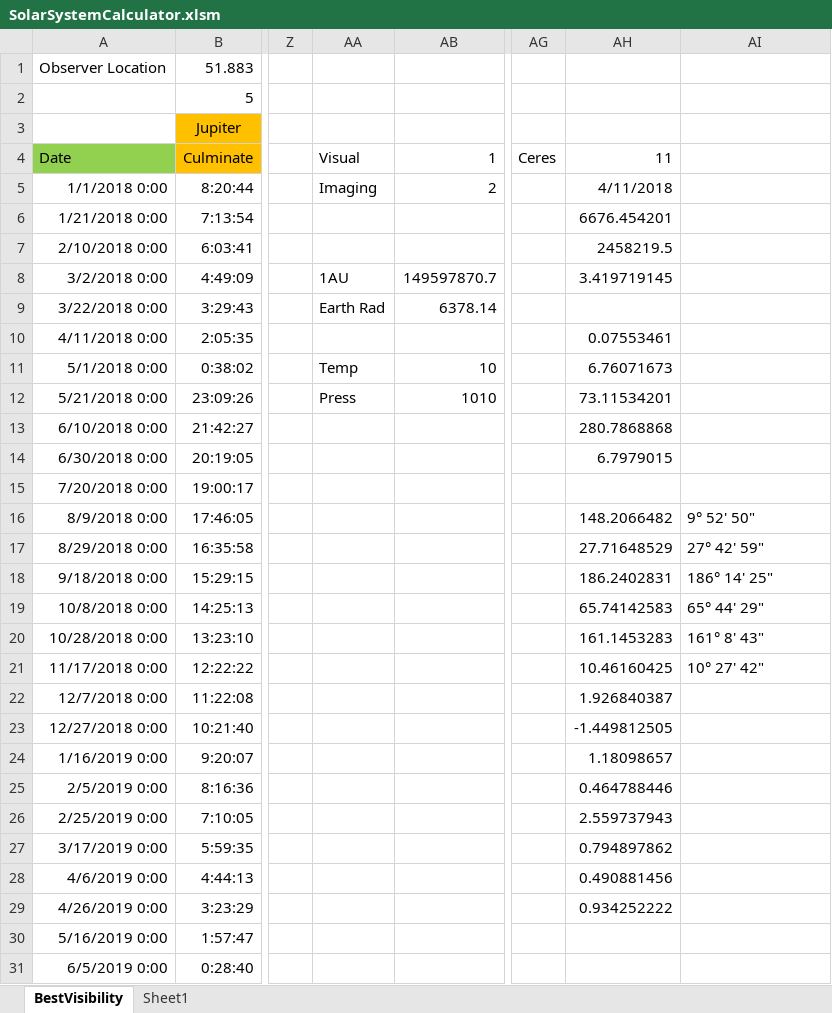
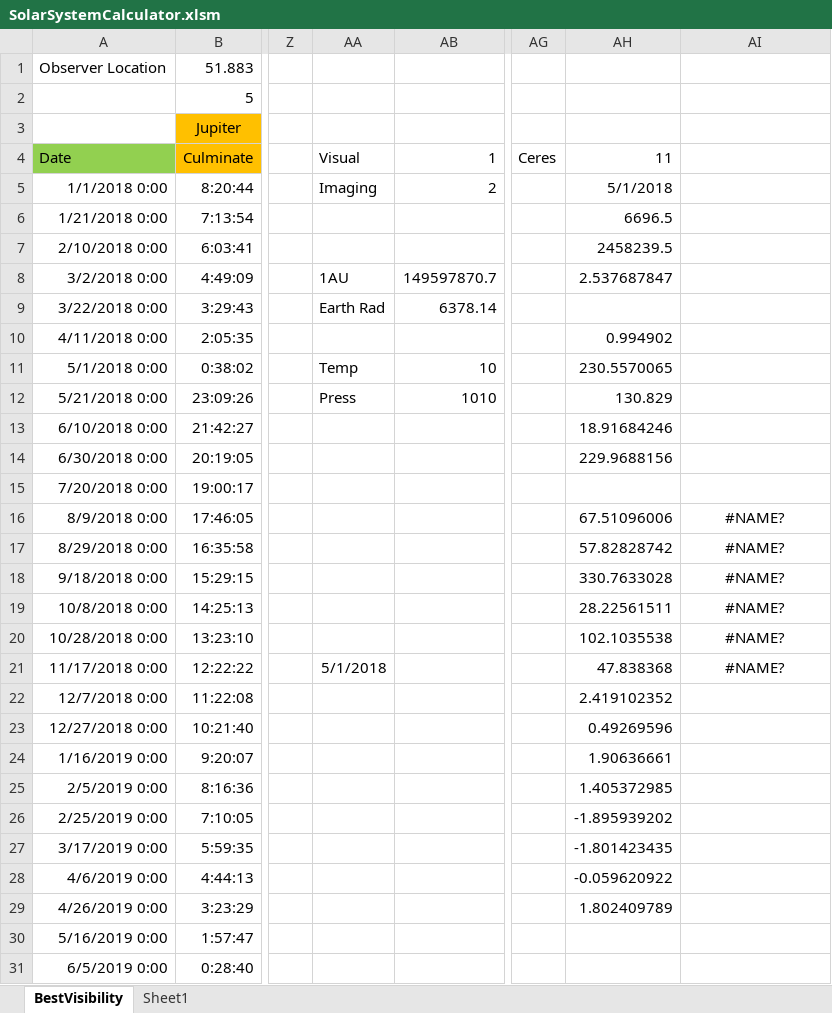
Before and after one commit to markmac99/planetgraphs, an Excel workbook: Excel/SolarSystemCalculator.xlsm, sheet BestVisibility, drawn as a sheet; only a part is shown, gaps mark what is left out; values as stored, in another font and other column widths than the file's, no borders; charts and pictures not drawn; the diff names each change by its address in the sheet, - before the commit and + after, or states it on an @@ line.

```diff
--- a/Excel/SolarSystemCalculator.xlsm (sheet BestVisibility)
+++ b/Excel/SolarSystemCalculator.xlsm (sheet BestVisibility)
-AH5: 4/11/2018
+AH5: 5/1/2018
-AH6: 6676.454201
+AH6: 6696.5
-AH7: 2458219.5
+AH7: 2458239.5
-AH8: 3.419719145
+AH8: 2.537687847
-AH10: 0.07553461
+AH10: 0.994902
-AH11: 6.76071673
+AH11: 230.5570065
-AH12: 73.11534201
+AH12: 130.829
-AH13: 280.7868868
+AH13: 18.91684246
-AH14: 6.7979015
+AH14: 229.9688156
-AH16: 148.2066482
+AH16: 67.51096006
-AI16: 9° 52' 50"
+AI16: #NAME?
-AI16:AI21 alignment: left
+AI16:AI21 alignment: center
-AH17: 27.71648529
+AH17: 57.82828742
-AI17: 27° 42' 59"
+AI17: #NAME?
-AH18: 186.2402831
+AH18: 330.7633028
-AI18: 186° 14' 25"
+AI18: #NAME?
-AH19: 65.74142583
+AH19: 28.22561511
-AI19: 65° 44' 29"
+AI19: #NAME?
-AH20: 161.1453283
+AH20: 102.1035538
-AI20: 161° 8' 43"
+AI20: #NAME?
-AA21: (empty)
+AA21: 5/1/2018
-AH21: 10.46160425
+AH21: 47.838368
-AI21: 10° 27' 42"
+AI21: #NAME?
-AH22: 1.926840387
+AH22: 2.419102352
-AH23: -1.449812505
+AH23: 0.49269596
-AH24: 1.18098657
+AH24: 1.90636661
-AH25: 0.464788446
+AH25: 1.405372985
-AH26: 2.559737943
+AH26: -1.895939202
-AH27: 0.794897862
+AH27: -1.801423435
-AH28: 0.490881456
+AH28: -0.059620922
-AH29: 0.934252222
+AH29: 1.802409789
```
Also changed, not shown: charts or pictures, asteroids-test.xlsm, 21 other files.
